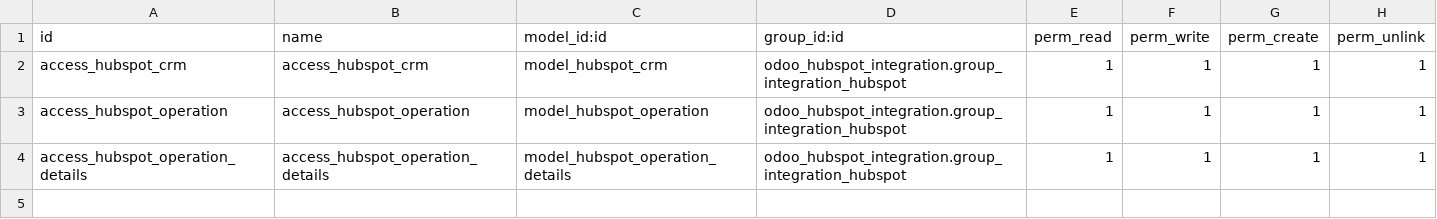
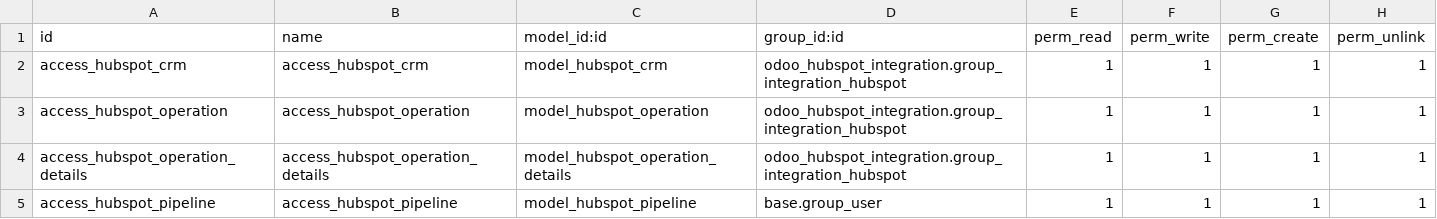
Before and after one commit to AylenGarces91/nsign, a CSV file: custom_modules/odoo_hubspot_integration/security/ir.model.access.csv, drawn as a sheet; the diff names each change by its address in the sheet, - before the commit and + after, or states it on an @@ line.

Commit message:
Hubspot integration

```diff
--- a/custom_modules/odoo_hubspot_integration/security/ir.model.access.csv
+++ b/custom_modules/odoo_hubspot_integration/security/ir.model.access.csv
+row 5: access_hubspot_pipeline | access_hubspot_pipeline | model_hubspot_pipeline | base.group_user | 1 | 1 | 1 | 1
```
Also changed, not shown: 8 other files.
